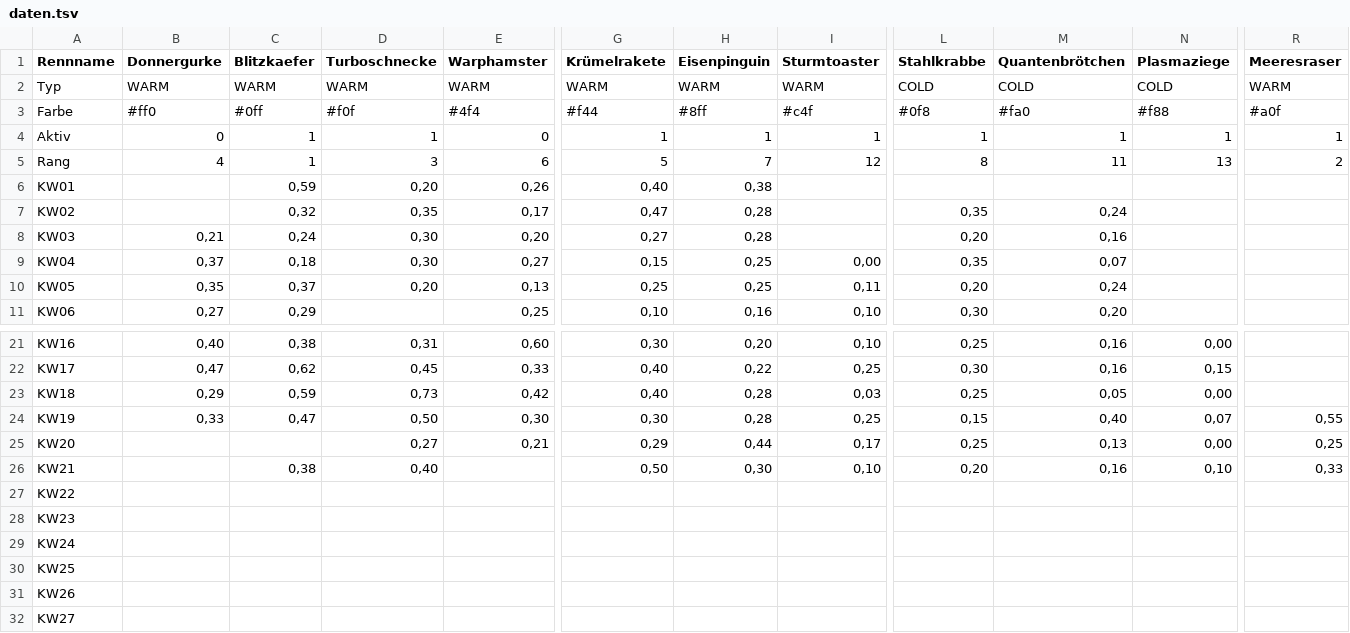
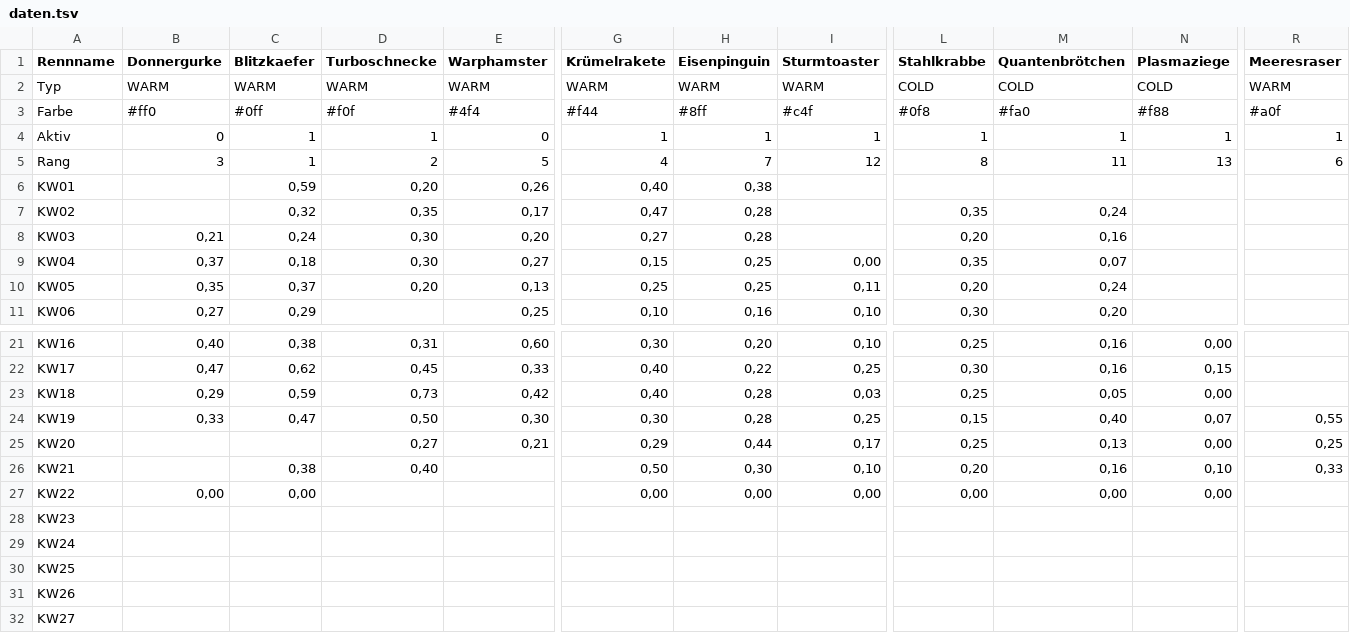
Before and after one commit to christianknoll-create/workflows, a TSV file: daten.tsv, drawn as a sheet; only a part is shown, gaps mark what is left out; the diff names each change by its address in the sheet, - before the commit and + after, or states it on an @@ line.

```diff
--- a/daten.tsv
+++ b/daten.tsv
-B5 (Donnergurke): 4
+B5 (Donnergurke): 3
-D5 (Turboschnecke): 3
+D5 (Turboschnecke): 2
-E5 (Warphamster): 6
+E5 (Warphamster): 5
-G5 (Krümelrakete): 5
+G5 (Krümelrakete): 4
-R5 (Meeresraser): 2
+R5 (Meeresraser): 6
-B27 (Donnergurke): (empty)
+B27 (Donnergurke): 0,00
-C27 (Blitzkaefer): (empty)
+C27 (Blitzkaefer): 0,00
-G27 (Krümelrakete): (empty)
+G27 (Krümelrakete): 0,00
-H27 (Eisenpinguin): (empty)
+H27 (Eisenpinguin): 0,00
-I27 (Sturmtoaster): (empty)
+I27 (Sturmtoaster): 0,00
-L27 (Stahlkrabbe): (empty)
+L27 (Stahlkrabbe): 0,00
-M27 (Quantenbrötchen): (empty)
+M27 (Quantenbrötchen): 0,00
-N27 (Plasmaziege): (empty)
+N27 (Plasmaziege): 0,00
```
